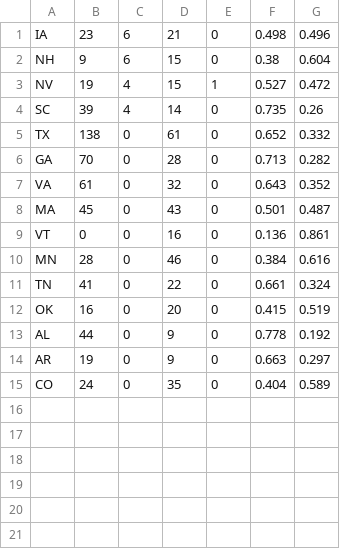
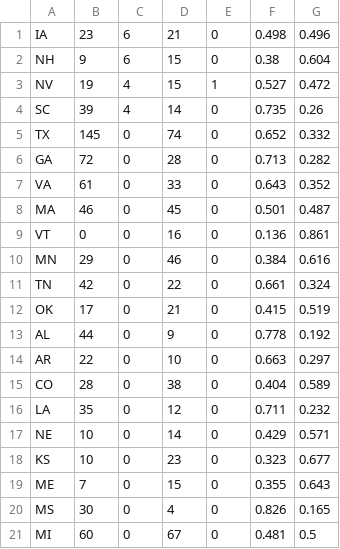
Before and after one commit to cjmabry/PoliChart, a CSV file: data/results.csv, drawn as a sheet.

```diff
--- a/data/results.csv
+++ b/data/results.csv
@@ -4,12 +4,18 @@ NV,19,4,15,1,0.527,0.472
 SC,39,4,14,0,0.735,0.26
-TX,138,0,61,0,0.652,0.332
-GA,70,0,28,0,0.713,0.282
-VA,61,0,32,0,0.643,0.352
-MA,45,0,43,0,0.501,0.487
+TX,145,0,74,0,0.652,0.332
+GA,72,0,28,0,0.713,0.282
+VA,61,0,33,0,0.643,0.352
+MA,46,0,45,0,0.501,0.487
 VT,0,0,16,0,0.136,0.861
-MN,28,0,46,0,0.384,0.616
-TN,41,0,22,0,0.661,0.324
-OK,16,0,20,0,0.415,0.519
+MN,29,0,46,0,0.384,0.616
+TN,42,0,22,0,0.661,0.324
+OK,17,0,21,0,0.415,0.519
 AL,44,0,9,0,0.778,0.192
-AR,19,0,9,0,0.663,0.297
-CO,24,0,35,0,0.404,0.589
+AR,22,0,10,0,0.663,0.297
+CO,28,0,38,0,0.404,0.589
+LA,35,0,12,0,0.711,0.232
+NE,10,0,14,0,0.429,0.571
+KS,10,0,23,0,0.323,0.677
+ME,7,0,15,0,0.355,0.643
+MS,30,0,4,0,0.826,0.165
+MI,60,0,67,0,0.481,0.5
```
Also changed, not shown: 1 other file.
